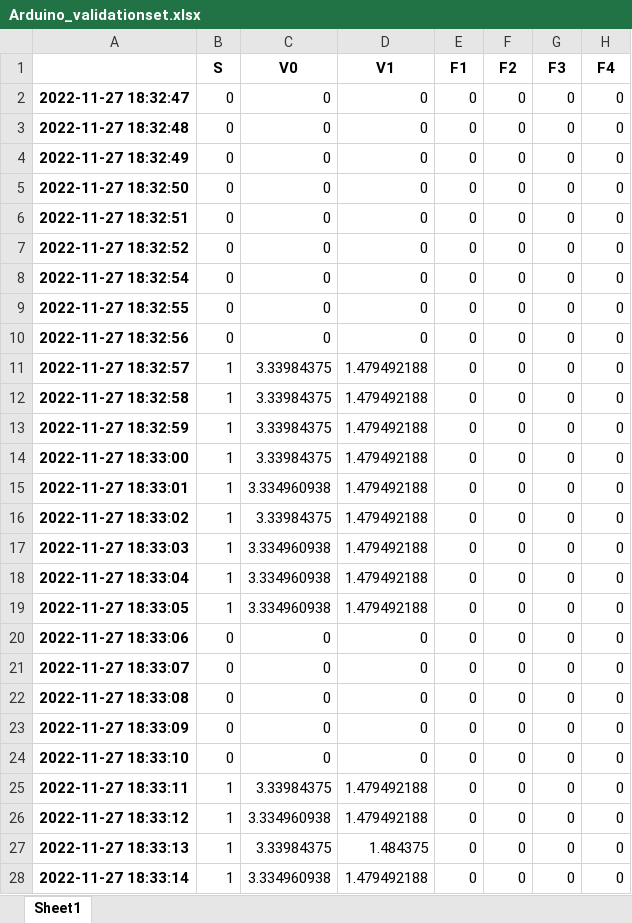
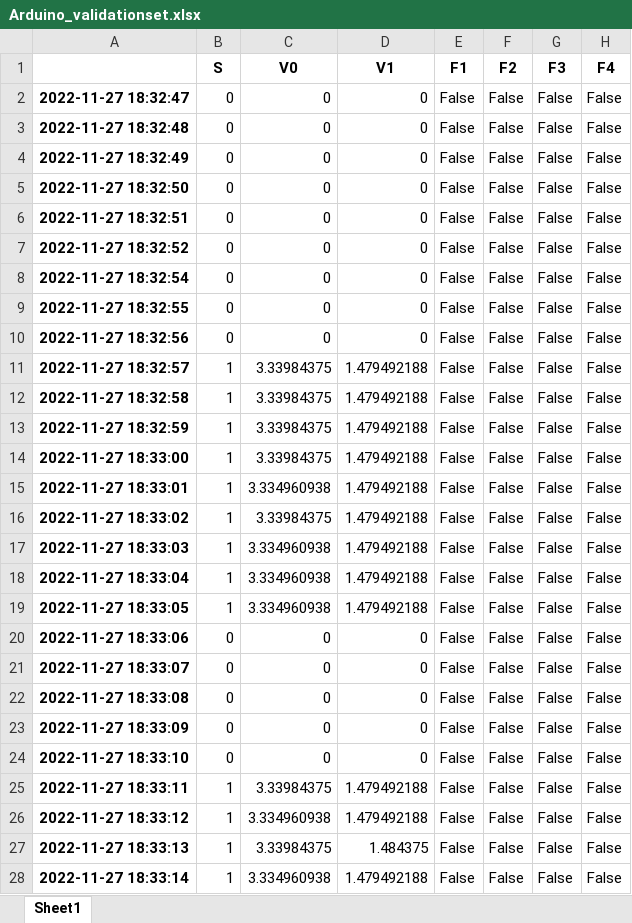
Before and after one commit to chrisrijsdijk/RAMS, an Excel workbook: data/Arduino_validationset.xlsx, sheet Sheet1, drawn as a sheet; only a part is shown; values as stored, in another font and other column widths than the file's, no borders; the diff covers the shown part only; the diff names each change by its address in the sheet, - before the commit and + after, or states it on an @@ line.

```diff
--- a/data/Arduino_validationset.xlsx (sheet Sheet1)
+++ b/data/Arduino_validationset.xlsx (sheet Sheet1)
-E2:E28 (F1): 0
+E2:E28 (F1): False
-F2:F28 (F2): 0
+F2:F28 (F2): False
-G2:G28 (F3): 0
+G2:G28 (F3): False
-H2:H28 (F4): 0
+H2:H28 (F4): False
```
Also changed, not shown: 1528 edited cells elsewhere in this sheet.
